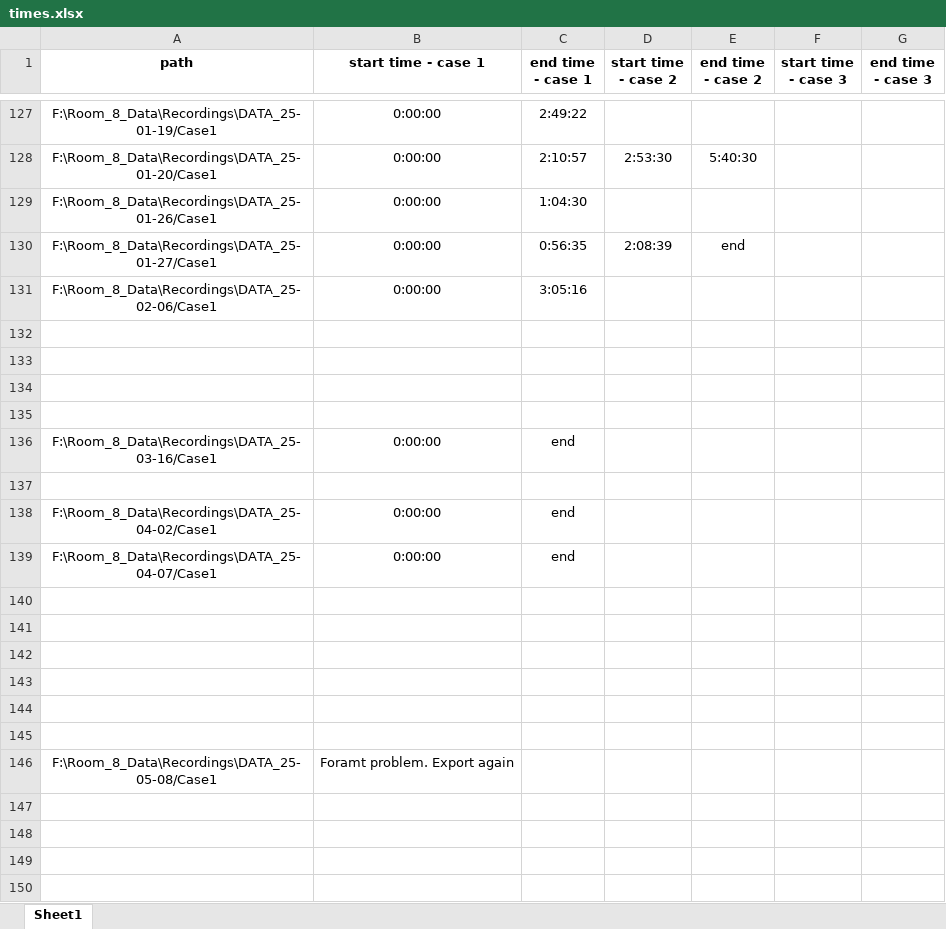
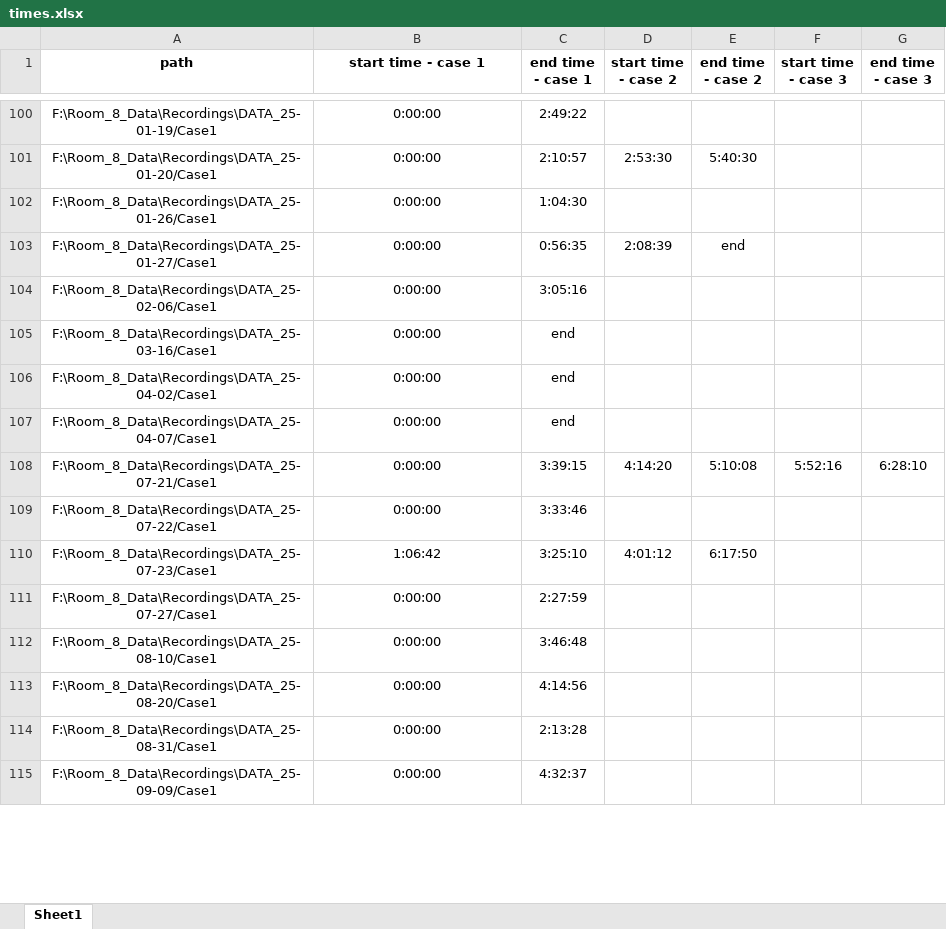
Before and after one commit to razbenaharon/ScalpelLab, an Excel workbook: times.xlsx, sheet Sheet1, drawn as a sheet; only a part is shown, gaps mark what is left out; the shorter side is filled out with more unchanged rows; values as stored, in another font and other column widths than the file's, no borders; removed rows and columns are numbered as before the commit, all else as after; the diff covers the shown part only; the diff names each change by its address in the sheet, - before the commit and + after, or states it on an @@ line.

```diff
--- a/times.xlsx (sheet Sheet1)
+++ b/times.xlsx (sheet Sheet1)
-row 132: (empty)
-row 133: (empty)
-row 134: (empty)
-row 135: (empty)
-row 137: (empty)
-row 140: (empty)
-row 141: (empty)
-row 142: (empty)
-row 143: (empty)
-row 144: (empty)
-row 145: (empty)
-row 146: F:\Room_8_Data\Recordings\DATA_25-05-08/Case1 | Foramt problem. Export again
-row 147: (empty)
-row 148: (empty)
-row 149: (empty)
-row 150: (empty)
```
Also changed, not shown: 30 added rows and 37 removed rows elsewhere in this sheet, 11 other files.
